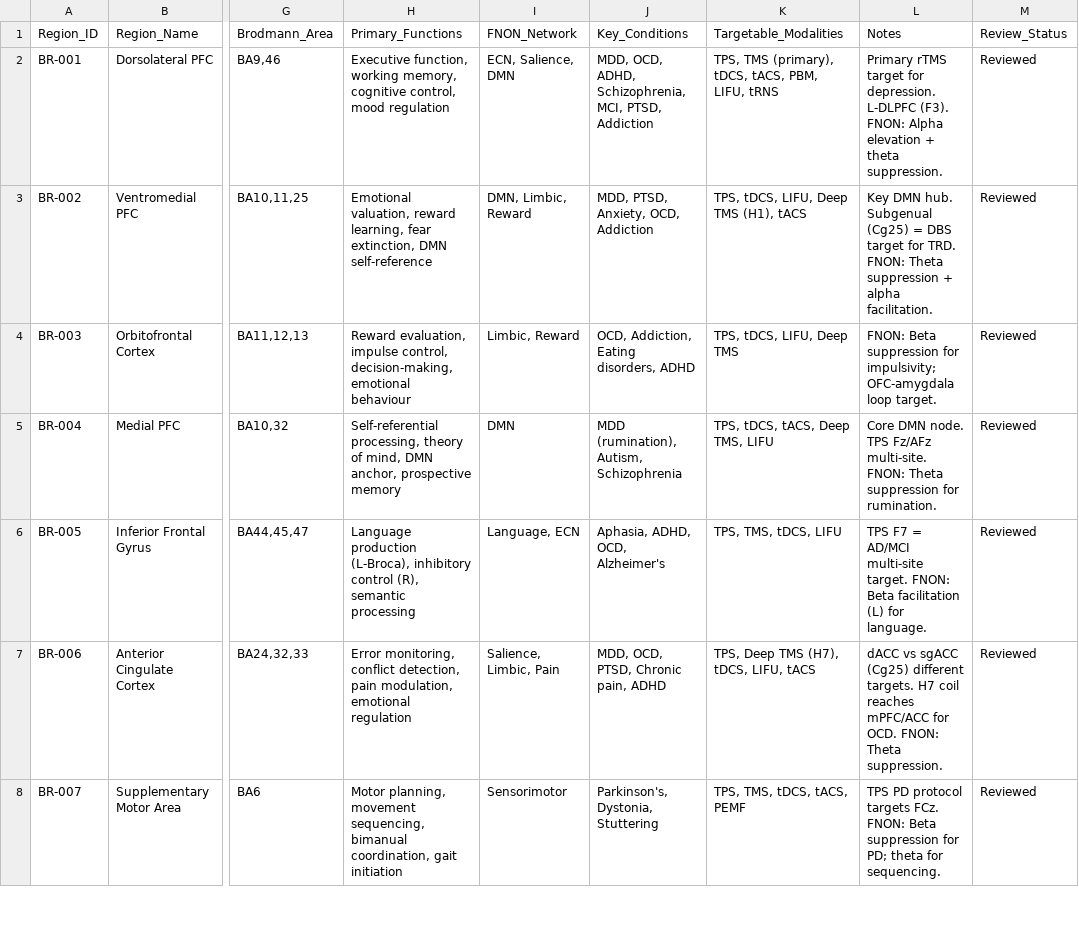
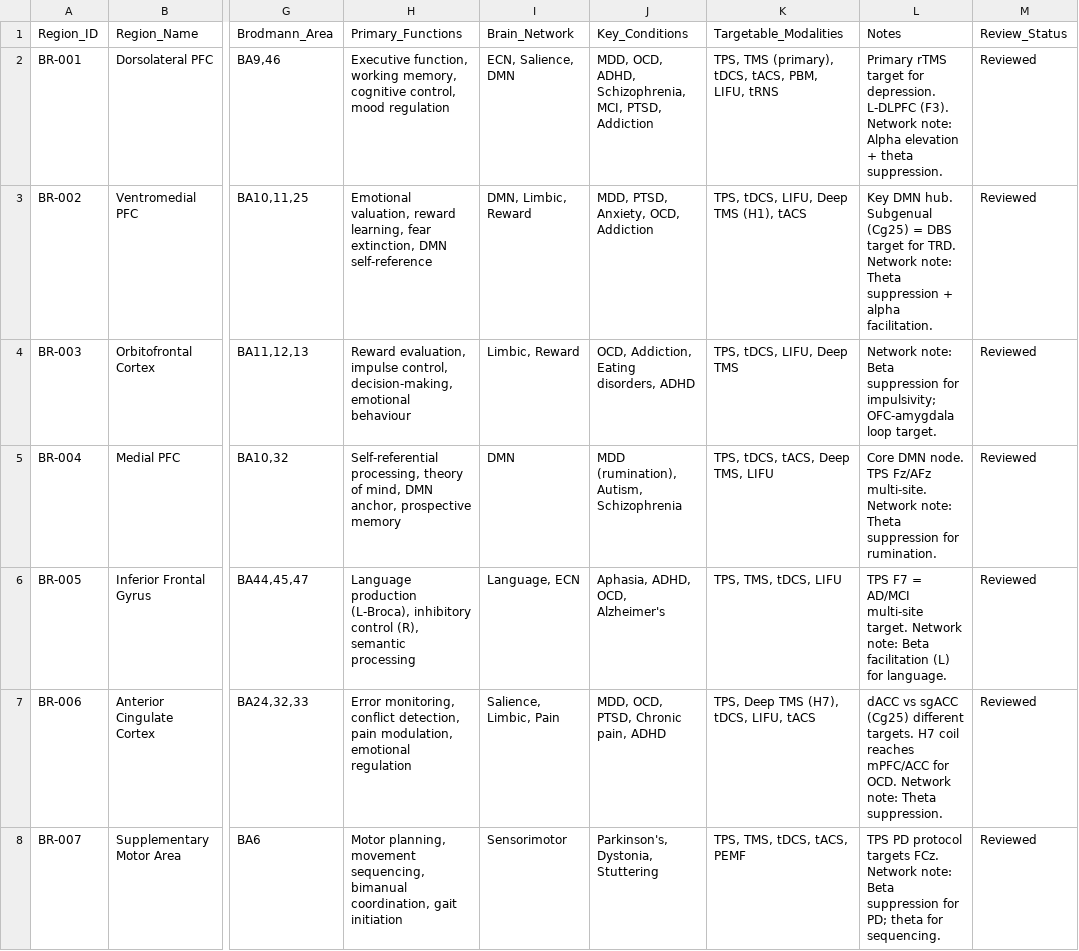
Before and after one commit to ALIYILD/DeepSynaps-Protocol-Studio, a CSV file: data/imports/clinical-database/brain_regions.csv, drawn as a sheet; only a part is shown, gaps mark what is left out; the diff covers the shown part only; the diff names each change by its address in the sheet, - before the commit and + after, or states it on an @@ line.

```diff
--- a/data/imports/clinical-database/brain_regions.csv
+++ b/data/imports/clinical-database/brain_regions.csv
-I1: FNON_Network
+I1: Brain_Network
-L2 (Notes): …L-DLPFC (F3). FNON: Alpha elevation…
+L2 (Notes): …L-DLPFC (F3). Network note: Alpha elevation…
-L3 (Notes): …for TRD. FNON: Theta suppression…
+L3 (Notes): …for TRD. Network note: Theta suppression…
-L4 (Notes): FNON: Beta suppression…
+L4 (Notes): Network note: Beta suppression…
-L5 (Notes): …Fz/AFz multi-site. FNON: Theta suppression…
+L5 (Notes): …Fz/AFz multi-site. Network note: Theta suppression…
-L6 (Notes): …multi-site target. FNON: Beta facilitation…
+L6 (Notes): …multi-site target. Network note: Beta facilitation…
-L7 (Notes): …for OCD. FNON: Theta suppression.
+L7 (Notes): …for OCD. Network note: Theta suppression.
-L8 (Notes): …targets FCz. FNON: Beta suppression…
+L8 (Notes): …targets FCz. Network note: Beta suppression…
```
Also changed, not shown: 34 edited cells elsewhere in this file, 12 other files.
